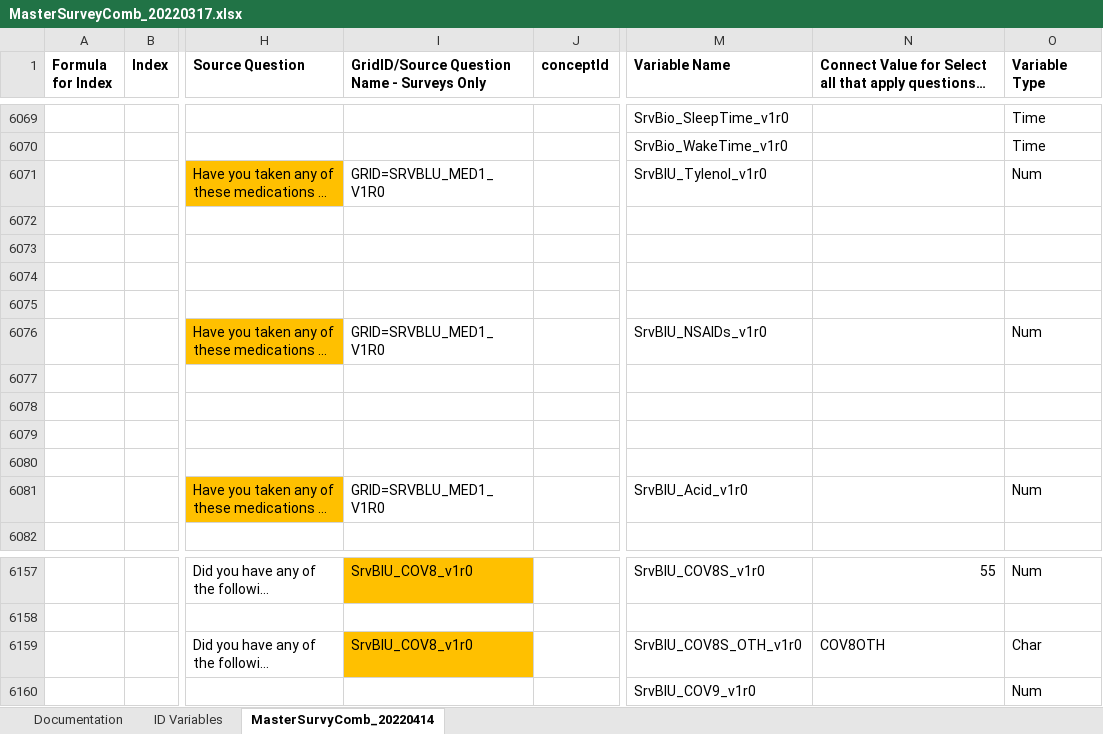
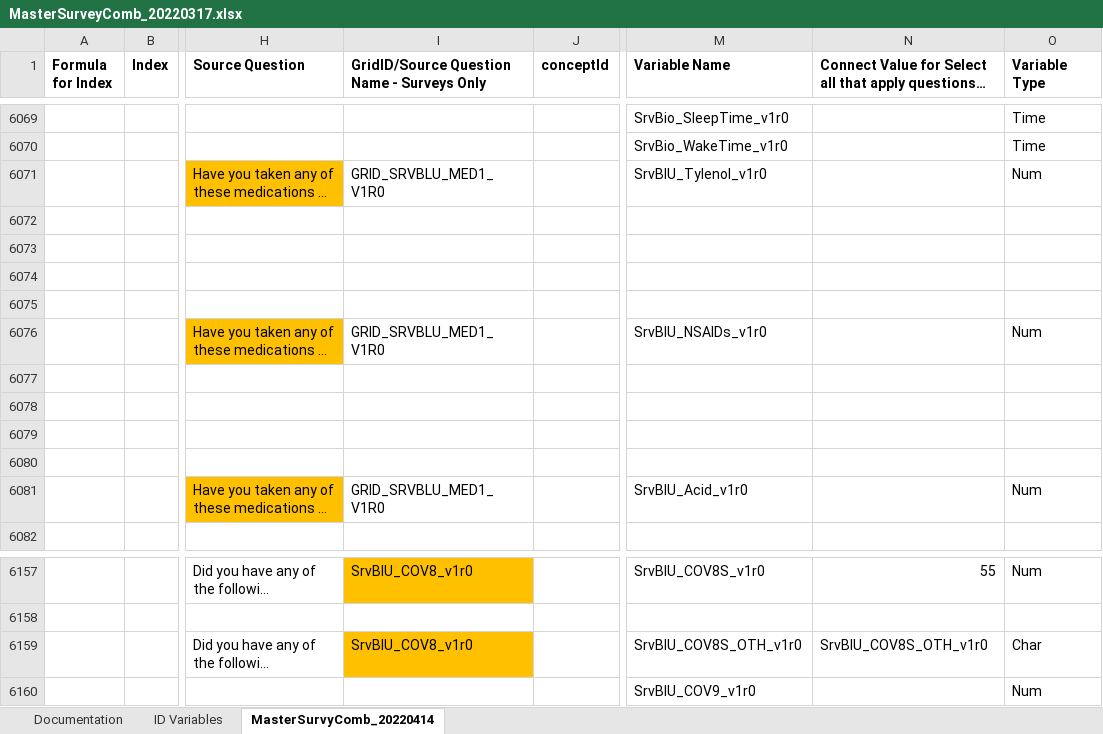
Before and after one commit to Analyticsphere/ConnectMasterAndSurveyCombinedDataDictionary, an Excel workbook: MasterSurveyComb_20220317.xlsx, sheet MasterSurvyComb_20220414, drawn as a sheet; only a part is shown, gaps mark what is left out; long unchanged cells end in …; values as stored, in another font and other column widths than the file's, no borders; the diff names each change by its address in the sheet, - before the commit and + after, or states it on an @@ line.

```diff
--- a/MasterSurveyComb_20220317.xlsx (sheet MasterSurvyComb_20220414)
+++ b/MasterSurveyComb_20220317.xlsx (sheet MasterSurvyComb_20220414)
-I6071: GRID=SRVBLU_MED1_V1R0
+I6071: GRID_SRVBLU_MED1_V1R0
-I6076: GRID=SRVBLU_MED1_V1R0
+I6076: GRID_SRVBLU_MED1_V1R0
-I6081: GRID=SRVBLU_MED1_V1R0
+I6081: GRID_SRVBLU_MED1_V1R0
-N6159: COV8OTH
+N6159: SrvBlU_COV8S_OTH_v1r0
```
Also changed, not shown: sheet Documentation.
